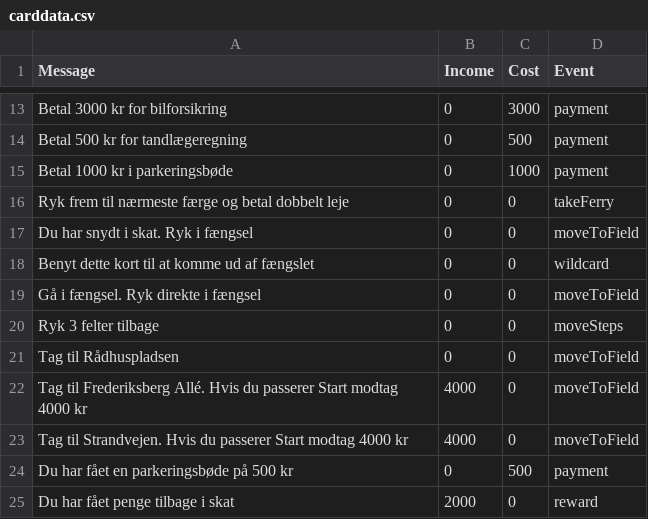
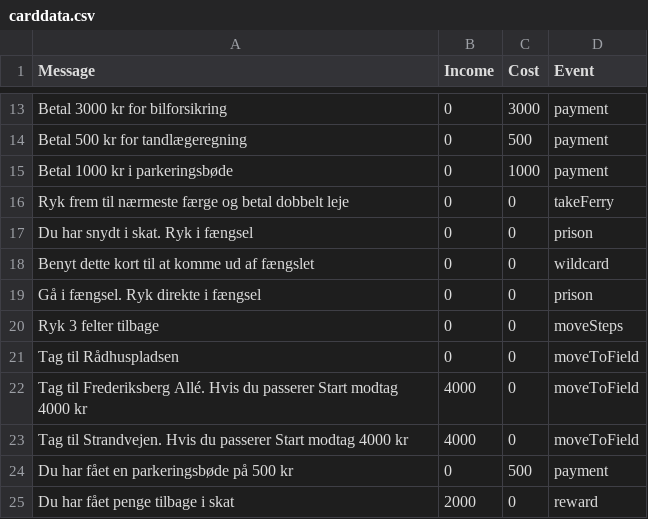
Before and after one commit to Dat1Cphbusiness/MonopolyE25, a CSV file: data/carddata.csv, drawn as a sheet; only a part is shown, gaps mark what is left out.

```diff
--- a/data/carddata.csv
+++ b/data/carddata.csv
@@ -16,5 +16,5 @@ Betal 1000 kr i parkeringsbøde;0;1000;payment
 Ryk frem til nærmeste færge og betal dobbelt leje;0;0;takeFerry
-Du har snydt i skat. Ryk i fængsel;0;0;moveToField
+Du har snydt i skat. Ryk i fængsel;0;0;prison
 Benyt dette kort til at komme ud af fængslet;0;0;wildcard
-Gå i fængsel. Ryk direkte i fængsel;0;0;moveToField
+Gå i fængsel. Ryk direkte i fængsel;0;0;prison
 Ryk 3 felter tilbage;0;0;moveSteps
```
Also changed, not shown: 3 other files.
